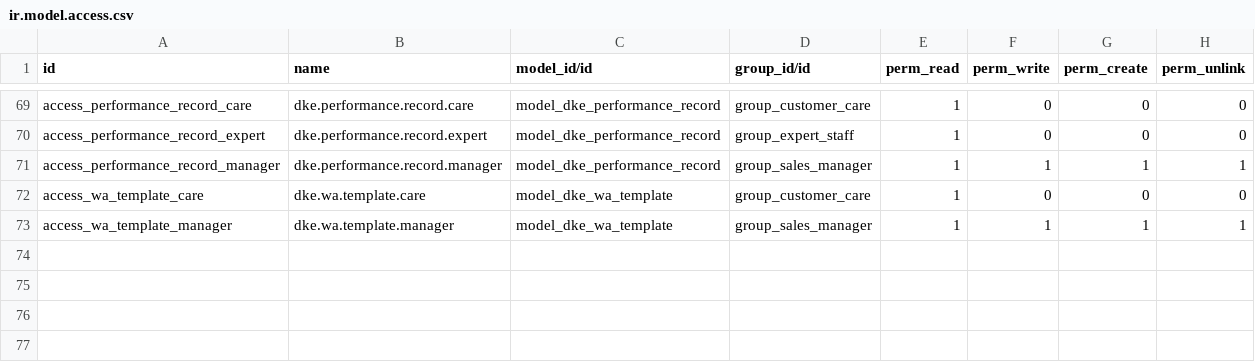
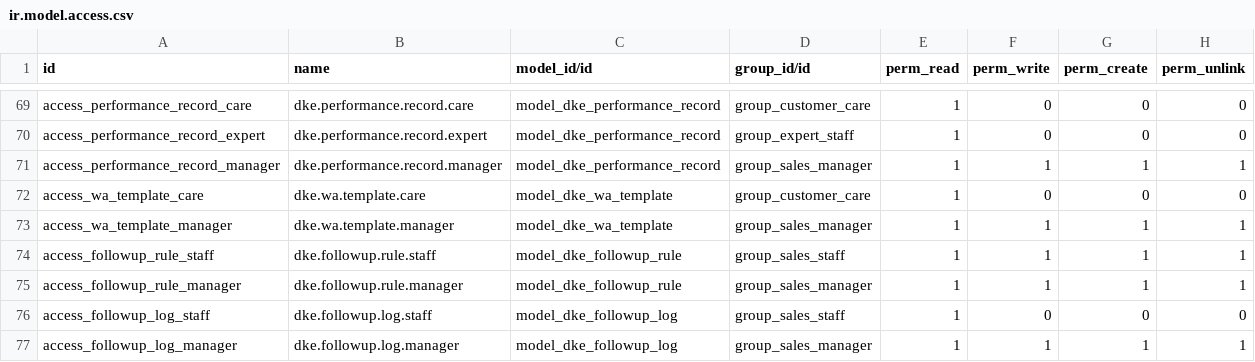
Before and after one commit to dunnowhoo/dke-be, a CSV file: security/ir.model.access.csv, drawn as a sheet; only a part is shown, gaps mark what is left out; the diff names each change by its address in the sheet, - before the commit and + after, or states it on an @@ line.

Commit message:
EPIC05 FollowUp - feat: PBI 32-33-34 merge with staging

```diff
--- a/security/ir.model.access.csv
+++ b/security/ir.model.access.csv
+row 74: access_followup_rule_staff | dke.followup.rule.staff | model_dke_followup_rule | group_sales_staff | 1 | 1 | 1 | 1
+row 75: access_followup_rule_manager | dke.followup.rule.manager | model_dke_followup_rule | group_sales_manager | 1 | 1 | 1 | 1
+row 76: access_followup_log_staff | dke.followup.log.staff | model_dke_followup_log | group_sales_staff | 1 | 0 | 0 | 0
+row 77: access_followup_log_manager | dke.followup.log.manager | model_dke_followup_log | group_sales_manager | 1 | 1 | 1 | 1
```
Also changed, not shown: 13 other files.
